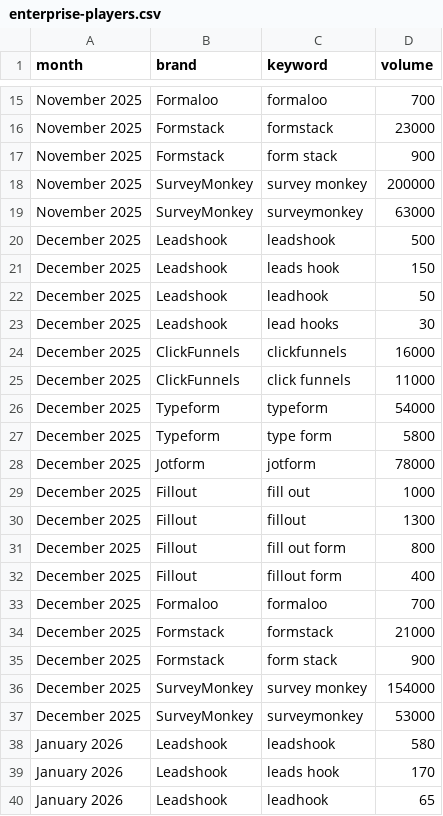
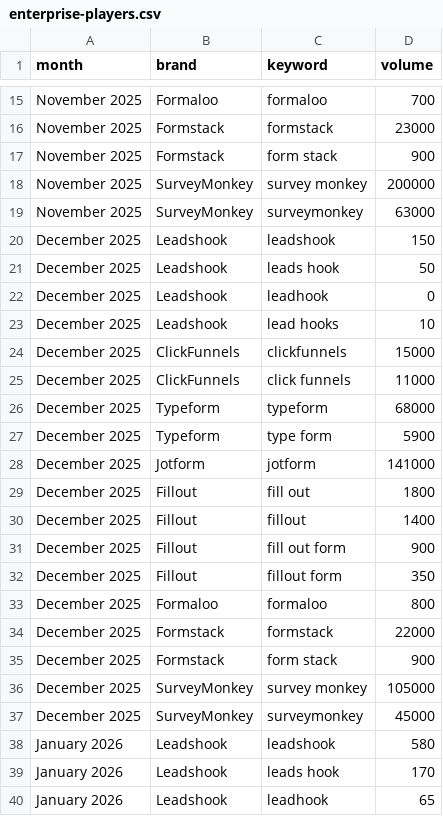
Before and after one commit to aleks-LHook/leadshook-seo-dashboard, a CSV file: data/enterprise-players.csv, drawn as a sheet; only a part is shown, gaps mark what is left out.

```diff
--- a/data/enterprise-players.csv
+++ b/data/enterprise-players.csv
@@ -19,20 +19,20 @@ November 2025,SurveyMonkey,survey monkey,200000
 November 2025,SurveyMonkey,surveymonkey,63000
-December 2025,Leadshook,leadshook,500
-December 2025,Leadshook,leads hook,150
-December 2025,Leadshook,leadhook,50
-December 2025,Leadshook,lead hooks,30
-December 2025,ClickFunnels,clickfunnels,16000
+December 2025,Leadshook,leadshook,150
+December 2025,Leadshook,leads hook,50
+December 2025,Leadshook,leadhook,0
+December 2025,Leadshook,lead hooks,10
+December 2025,ClickFunnels,clickfunnels,15000
 December 2025,ClickFunnels,click funnels,11000
-December 2025,Typeform,typeform,54000
-December 2025,Typeform,type form,5800
-December 2025,Jotform,jotform,78000
-December 2025,Fillout,fill out,1000
-December 2025,Fillout,fillout,1300
-December 2025,Fillout,fill out form,800
-December 2025,Fillout,fillout form,400
-December 2025,Formaloo,formaloo,700
-December 2025,Formstack,formstack,21000
+December 2025,Typeform,typeform,68000
+December 2025,Typeform,type form,5900
+December 2025,Jotform,jotform,141000
+December 2025,Fillout,fill out,1800
+December 2025,Fillout,fillout,1400
+December 2025,Fillout,fill out form,900
+December 2025,Fillout,fillout form,350
+December 2025,Formaloo,formaloo,800
+December 2025,Formstack,formstack,22000
 December 2025,Formstack,form stack,900
-December 2025,SurveyMonkey,survey monkey,154000
-December 2025,SurveyMonkey,surveymonkey,53000
+December 2025,SurveyMonkey,survey monkey,105000
+December 2025,SurveyMonkey,surveymonkey,45000
 January 2026,Leadshook,leadshook,580
```
Also changed, not shown: data/category-keywords.csv, data/direct-competitors.csv, 3 other files.
